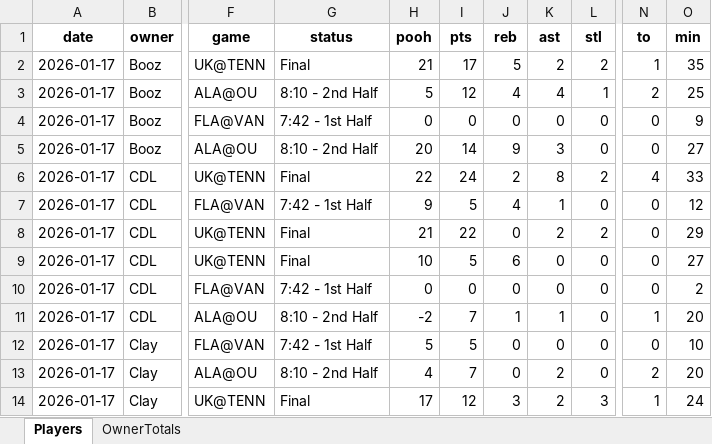
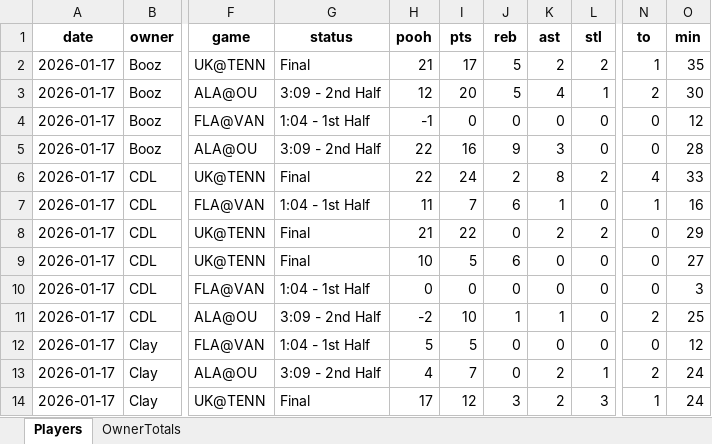
Before and after one commit to hal9000moncrief-dotcom/pooh-points, an Excel workbook: docs/Today_PoohPoints_SEC_ByOwner_2026-01-17.xlsx, sheet Players, drawn as a sheet; only a part is shown, gaps mark what is left out; values as stored, in another font and other column widths than the file's, no borders; the diff covers the shown part only; the diff names each change by its address in the sheet, - before the commit and + after, or states it on an @@ line.

Commit message:
Update Pooh Points site

```diff
--- a/docs/Today_PoohPoints_SEC_ByOwner_2026-01-17.xlsx (sheet Players)
+++ b/docs/Today_PoohPoints_SEC_ByOwner_2026-01-17.xlsx (sheet Players)
-G3 (status): 8:10 - 2nd Half
+G3 (status): 3:09 - 2nd Half
-H3 (pooh): 5
+H3 (pooh): 12
-I3 (pts): 12
+I3 (pts): 20
-J3 (reb): 4
+J3 (reb): 5
-O3 (min): 25
+O3 (min): 30
-G4 (status): 7:42 - 1st Half
+G4 (status): 1:04 - 1st Half
-H4 (pooh): 0
+H4 (pooh): -1
-O4 (min): 9
+O4 (min): 12
-G5 (status): 8:10 - 2nd Half
+G5 (status): 3:09 - 2nd Half
-H5 (pooh): 20
+H5 (pooh): 22
-I5 (pts): 14
+I5 (pts): 16
-O5 (min): 27
+O5 (min): 28
-G7 (status): 7:42 - 1st Half
+G7 (status): 1:04 - 1st Half
-H7 (pooh): 9
+H7 (pooh): 11
-I7 (pts): 5
+I7 (pts): 7
-J7 (reb): 4
+J7 (reb): 6
-N7 (to): 0
+N7 (to): 1
-O7 (min): 12
+O7 (min): 16
-G10 (status): 7:42 - 1st Half
+G10 (status): 1:04 - 1st Half
-O10 (min): 2
+O10 (min): 3
-G11 (status): 8:10 - 2nd Half
+G11 (status): 3:09 - 2nd Half
-I11 (pts): 7
+I11 (pts): 10
-N11 (to): 1
+N11 (to): 2
-O11 (min): 20
+O11 (min): 25
-G12 (status): 7:42 - 1st Half
+G12 (status): 1:04 - 1st Half
-O12 (min): 10
+O12 (min): 12
-G13 (status): 8:10 - 2nd Half
+G13 (status): 3:09 - 2nd Half
-L13 (stl): 0
+L13 (stl): 1
-O13 (min): 20
+O13 (min): 24
```
Also changed, not shown: 4 added rows, 4 removed rows and 83 edited cells elsewhere in this sheet, sheet OwnerTotals, 2 other files.
